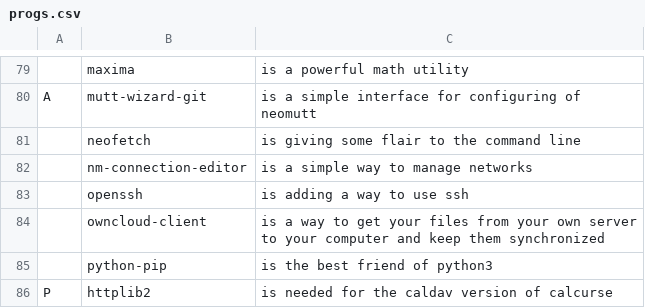
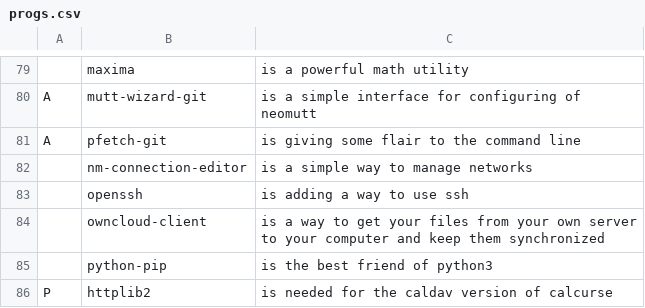
Before and after one commit to tiyn/larbs, a CSV file: progs.csv, drawn as a sheet; only a part is shown, gaps mark what is left out; removed rows and columns are numbered as before the commit, all else as after; the diff names each change by its address in the sheet, - before the commit and + after, or states it on an @@ line.

```diff
--- a/progs.csv
+++ b/progs.csv
-row 81:  | neofetch | is giving some flair to the command line
+row 81: A | pfetch-git | is giving some flair to the command line
```
Also changed, not shown: 1 other file.
